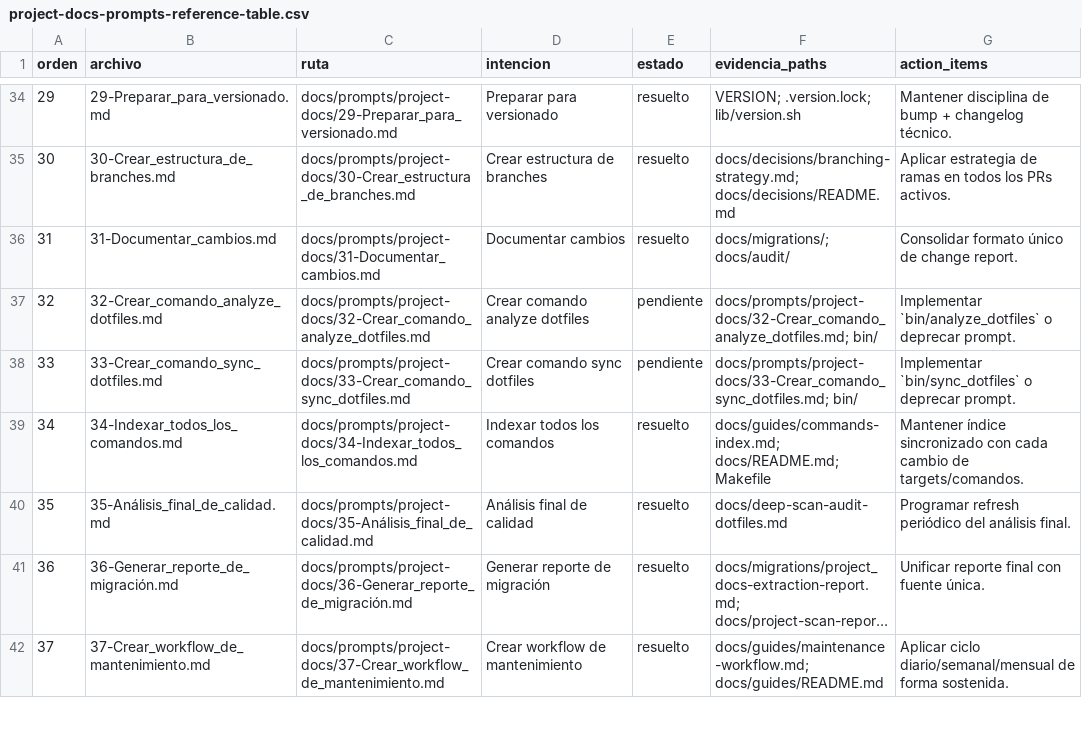
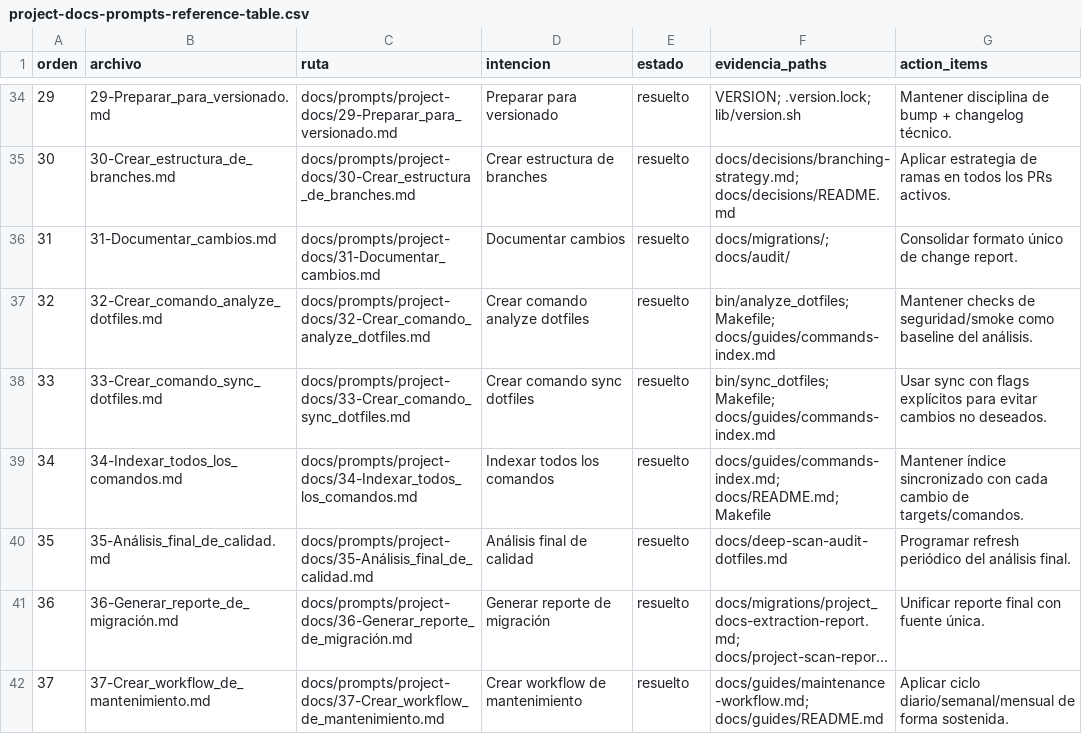
Before and after one commit to angelpixel-core/dotfiles, a CSV file: docs/audit/project-docs-prompts-reference-table.csv, drawn as a sheet; only a part is shown, gaps mark what is left out; long unchanged cells end in ….

```diff
--- a/docs/audit/project-docs-prompts-reference-table.csv
+++ b/docs/audit/project-docs-prompts-reference-table.csv
@@ -36,4 +36,4 @@ orden,archivo,ruta,intencion,estado,evidencia_paths,action_items
 31,31-Documentar_cambios.md,docs/prompts/project-docs/31-Documentar_cambios.md,Documentar cambios,resuelto,docs/migrations/; docs/audit/,Consolidar formato único de change report.
-32,32-Crear_comando_analyze_dotfiles.md,docs/prompts/project-docs/32-Crear_comando_analyze_dotfiles.md,Crear comando analyze dotfiles,pendiente,docs/prompts/project-docs/32-Crear_comando_analyze_dotfiles.md; bin/,Implementar `bin/analyze_dotfiles` o deprecar prompt.
-33,33-Crear_comando_sync_dotfiles.md,docs/prompts/project-docs/33-Crear_comando_sync_dotfiles.md,Crear comando sync dotfiles,pendiente,docs/prompts/project-docs/33-Crear_comando_sync_dotfiles.md; bin/,Implementar `bin/sync_dotfiles` o deprecar prompt.
+32,32-Crear_comando_analyze_dotfiles.md,docs/prompts/project-docs/32-Crear_comando_analyze_dotfiles.md,Crear comando analyze dotfiles,resuelto,bin/analyze_dotfiles; Makefile; docs/guides/commands-index.md,Mantener checks de seguridad/smoke como baseline del análisis.
+33,33-Crear_comando_sync_dotfiles.md,docs/prompts/project-docs/33-Crear_comando_sync_dotfiles.md,Crear comando sync dotfiles,resuelto,bin/sync_dotfiles; Makefile; docs/guides/commands-index.md,Usar sync con flags explícitos para evitar cambios no deseados.
 34,34-Indexar_todos_los_comandos.md,docs/prompts/project-docs/34-Indexar_todos_los_comandos.md,Indexar todos los comandos,resuelto,docs/guides/commands-index.md; docs/README.md; Makefile,Mantener índice sincronizado con cada cambio de targets/comandos.
```
Also changed, not shown: docs/audit/project-docs-prompts-coverage.csv, 10 other files.
